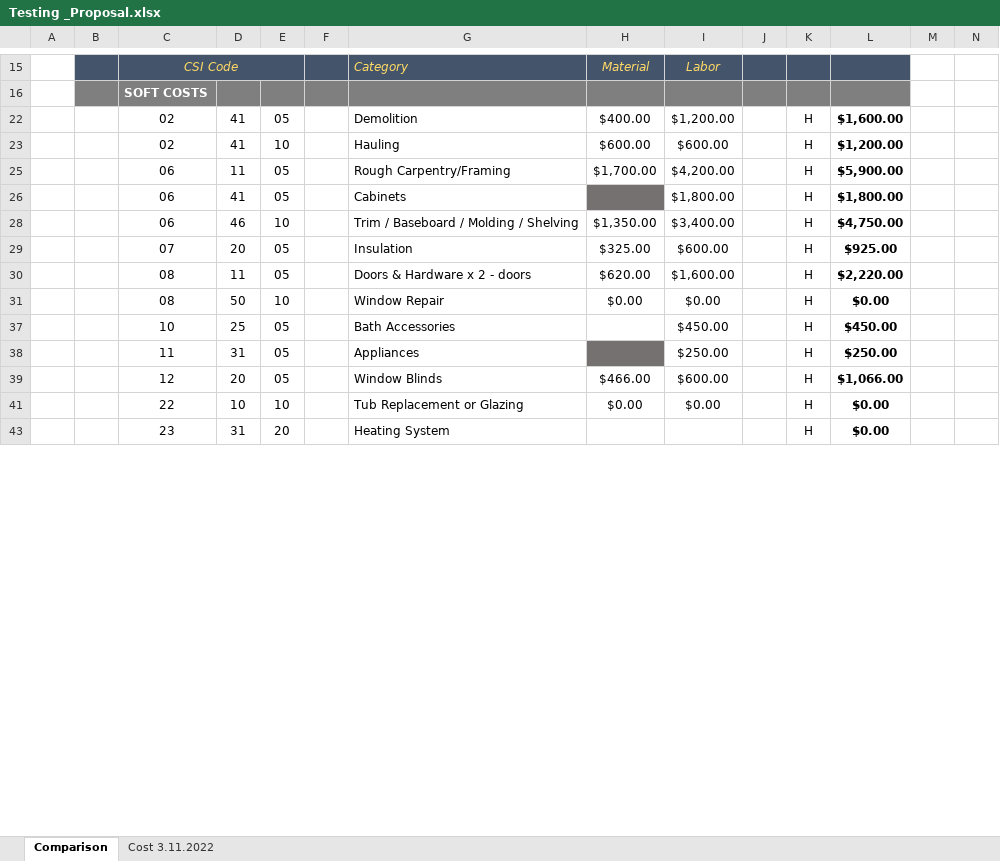
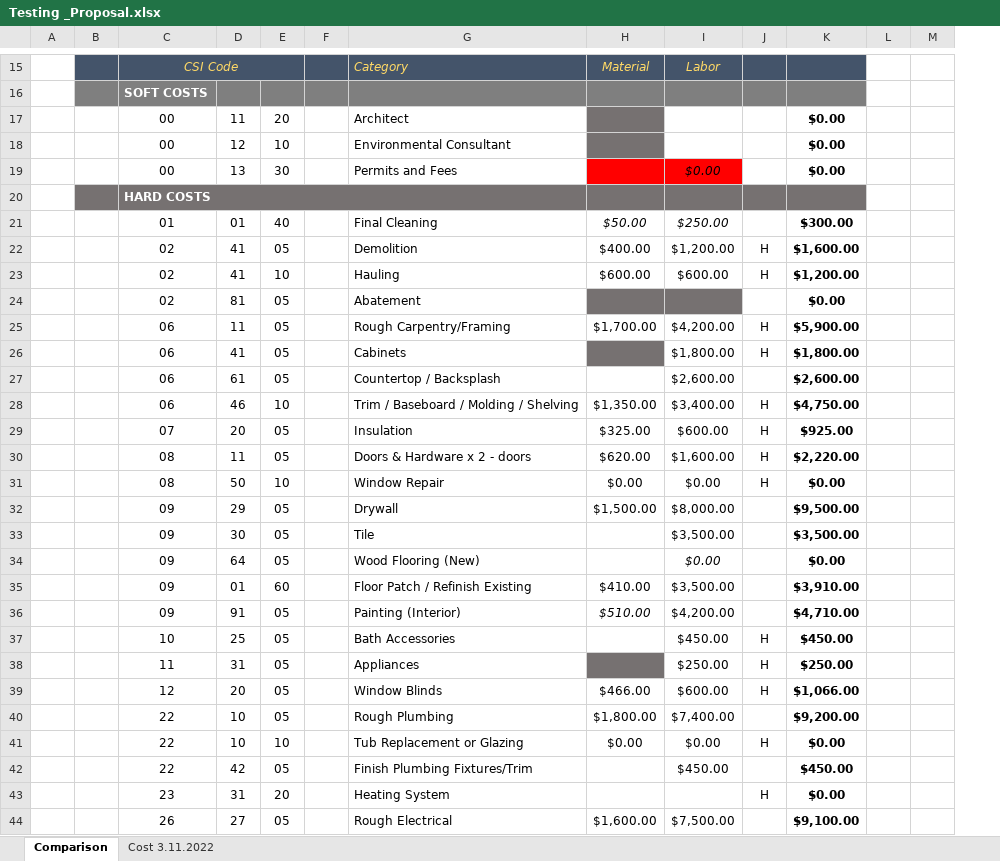
Before and after one commit to Wangjyca/Pilot_Program_2022, an Excel workbook: Testing _Proposal.xlsx, sheet Comparison, drawn as a sheet; only a part is shown, gaps mark what is left out; values as stored, in another font and other column widths than the file's, no borders; conditional formats not drawn; removed rows and columns are numbered as before the commit, all else as after; the diff covers the shown part only; the diff names each change by its address in the sheet, - before the commit and + after, or states it on an @@ line.

```diff
--- a/Testing _Proposal.xlsx (sheet Comparison)
+++ b/Testing _Proposal.xlsx (sheet Comparison)
-column J, empty
@@ row 17 unhidden:  |  | 00 | 11 | 20 |  | Architect |  |  |  | $0.00 @@
@@ row 18 unhidden:  |  | 00 | 12 | 10 |  | Environmental Consultant |  |  |  | $0.00 @@
@@ row 19 unhidden:  |  | 00 | 13 | 30 |  | Permits and Fees |  | $0.00 |  | $0.00 @@
@@ row 20 unhidden:  |  | HARD COSTS @@
@@ row 21 unhidden:  |  | 01 | 01 | 40 |  | Final Cleaning | $50.00 | $250.00 |  | $300.00 @@
@@ row 24 unhidden:  |  | 02 | 81 | 05 |  | Abatement |  |  |  | $0.00 @@
@@ row 27 unhidden:  |  | 06 | 61 | 05 |  | Countertop / Backsplash |  | $2,600.00 |  | $2,600.00 @@
@@ row 32 unhidden:  |  | 09 | 29 | 05 |  | Drywall | $1,500.00 | $8,000.00 |  | $9,500.00 @@
@@ row 33 unhidden:  |  | 09 | 30 | 05 |  | Tile |  | $3,500.00 |  | $3,500.00 @@
@@ row 34 unhidden:  |  | 09 | 64 | 05 |  | Wood Flooring (New) |  | $0.00 |  | $0.00 @@
@@ row 35 unhidden:  |  | 09 | 01 | 60 |  | Floor Patch / Refinish Existing | $410.00 | $3,500.00 |  | $3,910.00 @@
@@ row 36 unhidden:  |  | 09 | 91 | 05 |  | Painting (Interior) | $510.00 | $4,200.00 |  | $4,710.00 @@
@@ row 40 unhidden:  |  | 22 | 10 | 05 |  | Rough Plumbing | $1,800.00 | $7,400.00 |  | $9,200.00 @@
@@ row 42 unhidden:  |  | 22 | 42 | 05 |  | Finish Plumbing Fixtures/Trim |  | $450.00 |  | $450.00 @@
@@ row 44 unhidden:  |  | 26 | 27 | 05 |  | Rough Electrical | $1,600.00 | $7,500.00 |  | $9,100.00 @@
```
Also changed, not shown: 1 hidden or unhidden row elsewhere in this sheet, formulas that keep their value, 3 other files.
